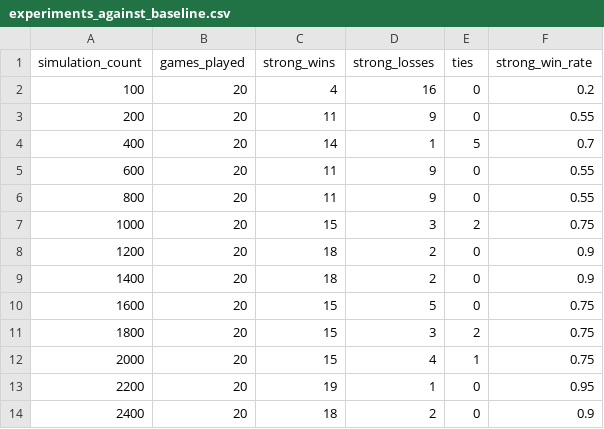
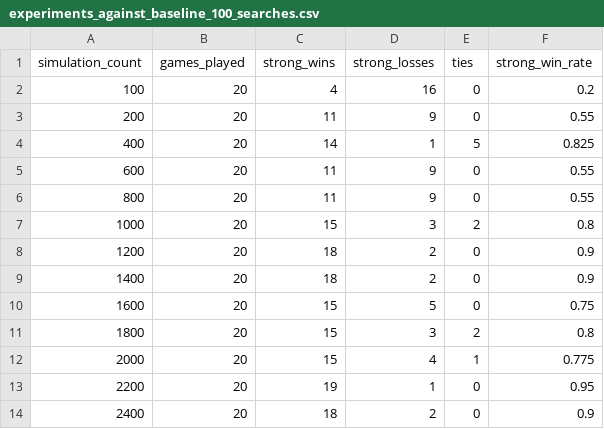
Before and after one commit to Andromeus/CSC111-Project2, a CSV file: experiments_against_baseline_100_searches.csv (was experiments_against_baseline.csv), drawn as a sheet.

Commit message:
Modify strong_win_rate in experiments CSV
Updated strong_win_rate values for certain simulations.

```diff
--- a/experiments_against_baseline.csv
+++ b/experiments_against_baseline_100_searches.csv
@@ -3,6 +3,6 @@ simulation_count,games_played,strong_wins,strong_losses,ties,strong_win_rate
 200,20,11,9,0,0.55
-400,20,14,1,5,0.7
+400,20,14,1,5,0.825
 600,20,11,9,0,0.55
 800,20,11,9,0,0.55
-1000,20,15,3,2,0.75
+1000,20,15,3,2,0.8
 1200,20,18,2,0,0.9
@@ -10,4 +10,4 @@ simulation_count,games_played,strong_wins,strong_losses,ties,strong_win_rate
 1600,20,15,5,0,0.75
-1800,20,15,3,2,0.75
-2000,20,15,4,1,0.75
+1800,20,15,3,2,0.8
+2000,20,15,4,1,0.775
 2200,20,19,1,0,0.95
```
